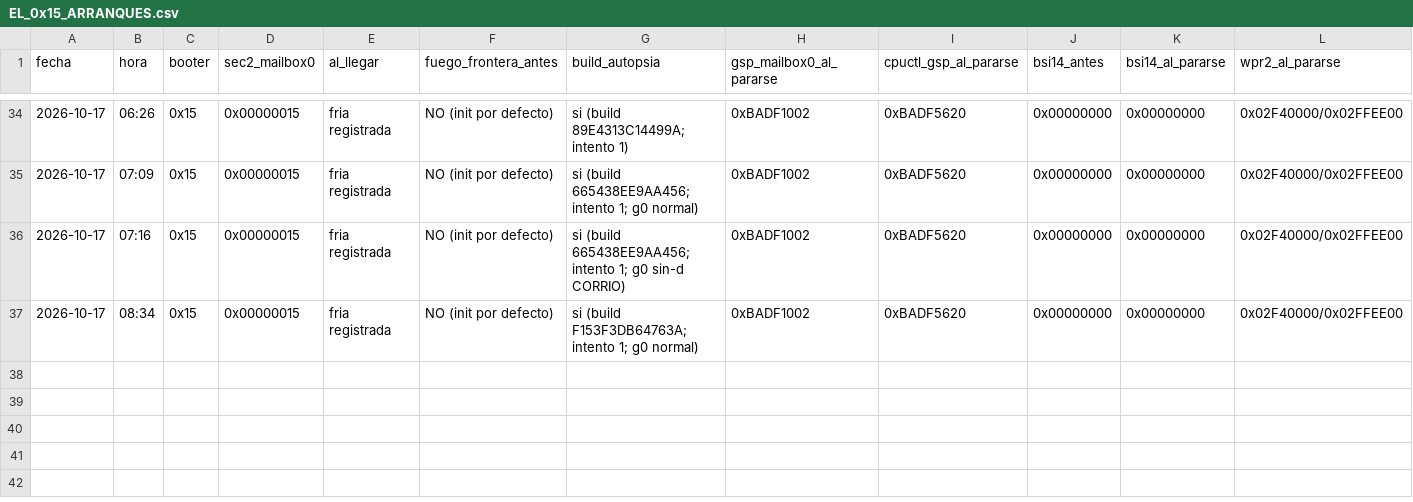
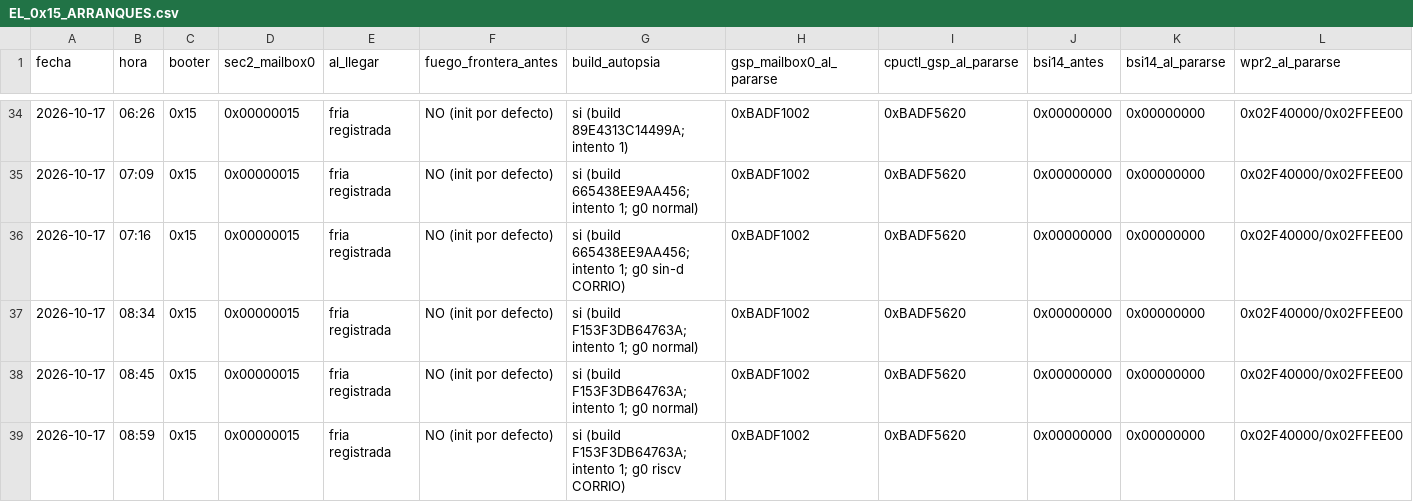
Before and after one commit to AndreeSalazar/BMO-X-x86-64, a CSV file: platform/drivers/gpu/ga10x/EL_0x15_ARRANQUES.csv, drawn as a sheet; only a part is shown, gaps mark what is left out; rows hold the shown columns only; the diff names each change by its address in the sheet, - before the commit and + after, or states it on an @@ line.

```diff
--- a/platform/drivers/gpu/ga10x/EL_0x15_ARRANQUES.csv
+++ b/platform/drivers/gpu/ga10x/EL_0x15_ARRANQUES.csv
+row 38: 2026-10-17 | 08:45 | 0x15 | 0x00000015 | fria registrada | NO (init por defecto) | si (build F153F3DB64763A; intento 1; g0 normal) | 0xBADF1002 | 0xBADF5620 | 0x00000000 | 0x00000000 | 0x02F40000/0x02FFEE00
+row 39: 2026-10-17 | 08:59 | 0x15 | 0x00000015 | fria registrada | NO (init por defecto) | si (build F153F3DB64763A; intento 1; g0 riscv CORRIO) | 0xBADF1002 | 0xBADF5620 | 0x00000000 | 0x00000000 | 0x02F40000/0x02FFEE00
```
Also changed, not shown: 1 other file.
